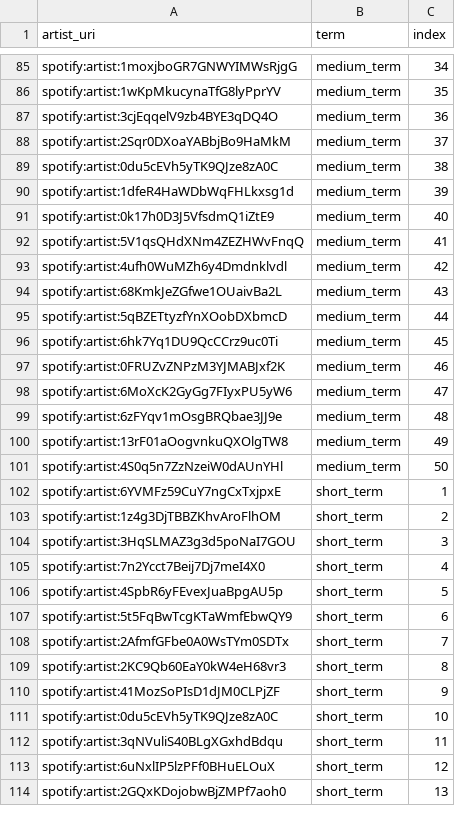
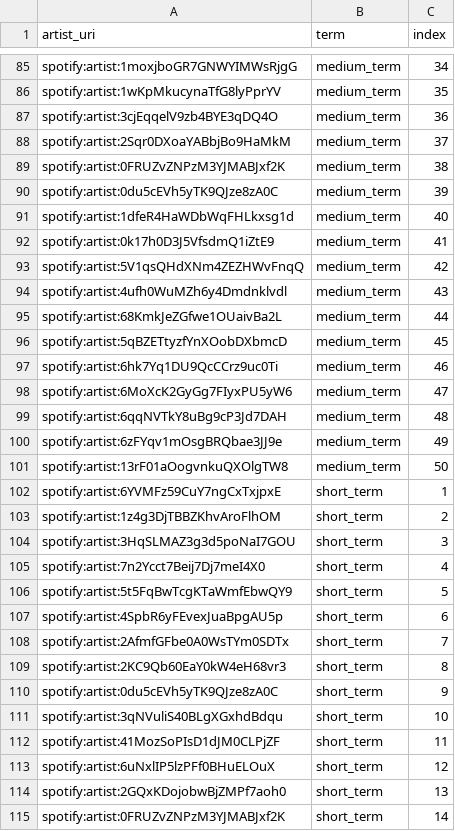
Before and after one commit to jbrown1618/spotify-stats-jbrown1618, a CSV file: data/top_artists.csv, drawn as a sheet; only a part is shown, gaps mark what is left out; the diff covers the shown part only.

Commit message:
[Automated] Update with latest data

```diff
--- a/data/top_artists.csv
+++ b/data/top_artists.csv
@@ -88,15 +88,15 @@ spotify:artist:3cjEqqelV9zb4BYE3qDQ4O,medium_term,36
 spotify:artist:2Sqr0DXoaYABbjBo9HaMkM,medium_term,37
-spotify:artist:0du5cEVh5yTK9QJze8zA0C,medium_term,38
-spotify:artist:1dfeR4HaWDbWqFHLkxsg1d,medium_term,39
-spotify:artist:0k17h0D3J5VfsdmQ1iZtE9,medium_term,40
-spotify:artist:5V1qsQHdXNm4ZEZHWvFnqQ,medium_term,41
-spotify:artist:4ufh0WuMZh6y4Dmdnklvdl,medium_term,42
-spotify:artist:68KmkJeZGfwe1OUaivBa2L,medium_term,43
-spotify:artist:5qBZETtyzfYnXOobDXbmcD,medium_term,44
-spotify:artist:6hk7Yq1DU9QcCCrz9uc0Ti,medium_term,45
-spotify:artist:0FRUZvZNPzM3YJMABJxf2K,medium_term,46
+spotify:artist:0FRUZvZNPzM3YJMABJxf2K,medium_term,38
+spotify:artist:0du5cEVh5yTK9QJze8zA0C,medium_term,39
+spotify:artist:1dfeR4HaWDbWqFHLkxsg1d,medium_term,40
+spotify:artist:0k17h0D3J5VfsdmQ1iZtE9,medium_term,41
+spotify:artist:5V1qsQHdXNm4ZEZHWvFnqQ,medium_term,42
+spotify:artist:4ufh0WuMZh6y4Dmdnklvdl,medium_term,43
+spotify:artist:68KmkJeZGfwe1OUaivBa2L,medium_term,44
+spotify:artist:5qBZETtyzfYnXOobDXbmcD,medium_term,45
+spotify:artist:6hk7Yq1DU9QcCCrz9uc0Ti,medium_term,46
 spotify:artist:6MoXcK2GyGg7FIyxPU5yW6,medium_term,47
-spotify:artist:6zFYqv1mOsgBRQbae3JJ9e,medium_term,48
-spotify:artist:13rF01aOogvnkuQXOlgTW8,medium_term,49
-spotify:artist:4S0q5n7ZzNzeiW0dAUnYHl,medium_term,50
+spotify:artist:6qqNVTkY8uBg9cP3Jd7DAH,medium_term,48
+spotify:artist:6zFYqv1mOsgBRQbae3JJ9e,medium_term,49
+spotify:artist:13rF01aOogvnkuQXOlgTW8,medium_term,50
 spotify:artist:6YVMFz59CuY7ngCxTxjpxE,short_term,1
@@ -105,10 +105,11 @@ spotify:artist:3HqSLMAZ3g3d5poNaI7GOU,short_term,3
 spotify:artist:7n2Ycct7Beij7Dj7meI4X0,short_term,4
-spotify:artist:4SpbR6yFEvexJuaBpgAU5p,short_term,5
-spotify:artist:5t5FqBwTcgKTaWmfEbwQY9,short_term,6
+spotify:artist:5t5FqBwTcgKTaWmfEbwQY9,short_term,5
+spotify:artist:4SpbR6yFEvexJuaBpgAU5p,short_term,6
 spotify:artist:2AfmfGFbe0A0WsTYm0SDTx,short_term,7
 spotify:artist:2KC9Qb60EaY0kW4eH68vr3,short_term,8
-spotify:artist:41MozSoPIsD1dJM0CLPjZF,short_term,9
-spotify:artist:0du5cEVh5yTK9QJze8zA0C,short_term,10
-spotify:artist:3qNVuliS40BLgXGxhdBdqu,short_term,11
+spotify:artist:0du5cEVh5yTK9QJze8zA0C,short_term,9
+spotify:artist:3qNVuliS40BLgXGxhdBdqu,short_term,10
+spotify:artist:41MozSoPIsD1dJM0CLPjZF,short_term,11
 spotify:artist:6uNxlIP5lzPFf0BHuELOuX,short_term,12
 spotify:artist:2GQxKDojobwBjZMPf7aoh0,short_term,13
+spotify:artist:0FRUZvZNPzM3YJMABJxf2K,short_term,14
```
Also changed, not shown: 3 added rows, 2 removed rows and 11 edited cells elsewhere in this file, data/albums.csv, data/artist_genre.csv, 5 other files.
